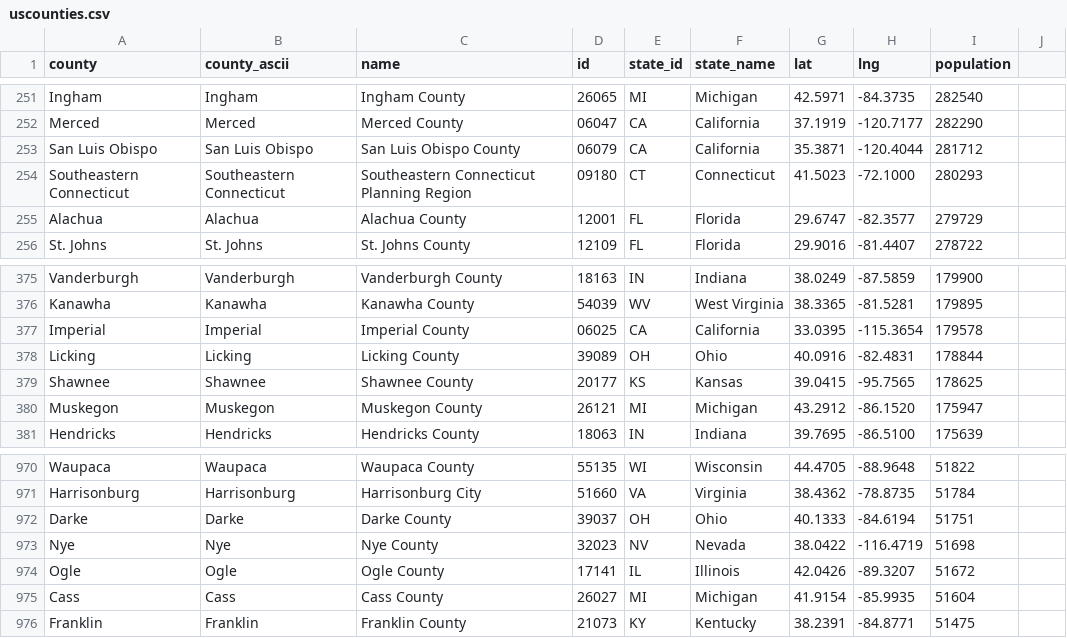
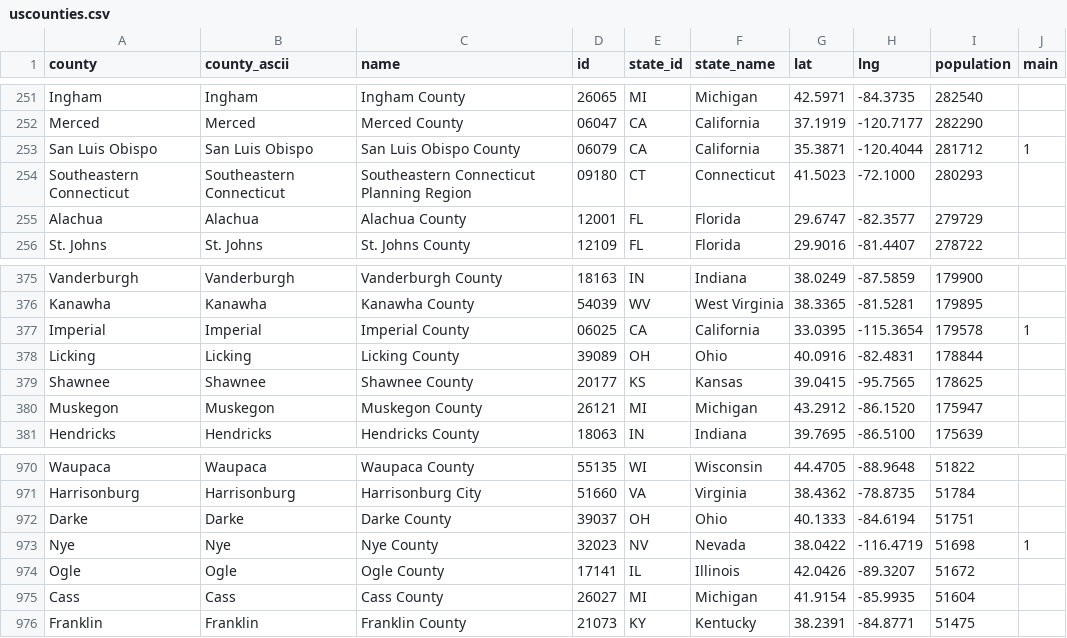
Before and after one commit to pentecostal-city-church/pcc-nam-website-ui, a CSV file: static/data/uscounties.csv, drawn as a sheet; only a part is shown, gaps mark what is left out; the diff covers the shown part only.

```diff
--- a/static/data/uscounties.csv
+++ b/static/data/uscounties.csv
@@ -1 +1 @@
-"county","county_ascii","name","id","state_id","state_name","lat","lng","population"
+"county","county_ascii","name","id","state_id","state_name","lat","lng","population","main"
@@ -252,3 +252,3 @@
 "Merced","Merced","Merced County","06047","CA","California","37.1919","-120.7177","282290"
-"San Luis Obispo","San Luis Obispo","San Luis Obispo County","06079","CA","California","35.3871","-120.4044","281712"
+"San Luis Obispo","San Luis Obispo","San Luis Obispo County","06079","CA","California","35.3871","-120.4044","281712",1
 "Southeastern Connecticut","Southeastern Connecticut","Southeastern Connecticut Planning Region","09180","CT","Connecticut","41.5023","-72.1000","280293"
@@ -376,3 +376,3 @@
 "Kanawha","Kanawha","Kanawha County","54039","WV","West Virginia","38.3365","-81.5281","179895"
-"Imperial","Imperial","Imperial County","06025","CA","California","33.0395","-115.3654","179578"
+"Imperial","Imperial","Imperial County","06025","CA","California","33.0395","-115.3654","179578",1
 "Licking","Licking","Licking County","39089","OH","Ohio","40.0916","-82.4831","178844"
@@ -972,3 +972,3 @@
 "Darke","Darke","Darke County","39037","OH","Ohio","40.1333","-84.6194","51751"
-"Nye","Nye","Nye County","32023","NV","Nevada","38.0422","-116.4719","51698"
+"Nye","Nye","Nye County","32023","NV","Nevada","38.0422","-116.4719","51698",1
 "Ogle","Ogle","Ogle County","17141","IL","Illinois","42.0426","-89.3207","51672"
```
Also changed, not shown: 9 edited cells elsewhere in this file, 8 other files.
